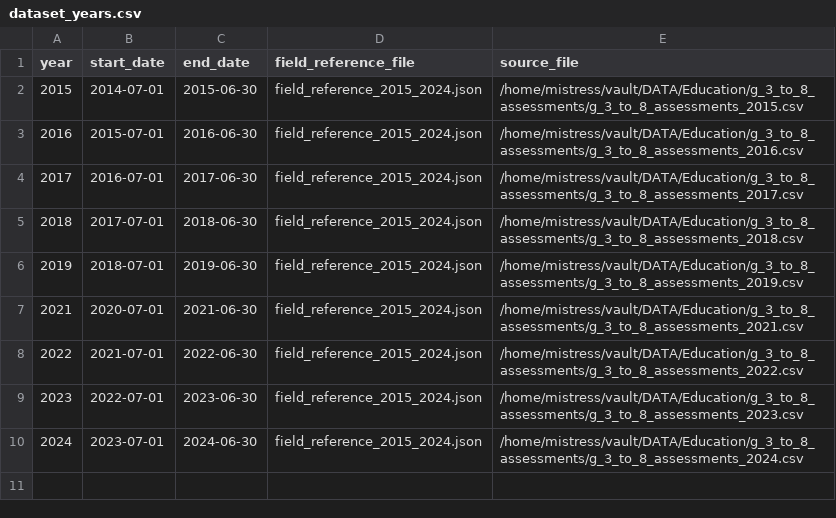
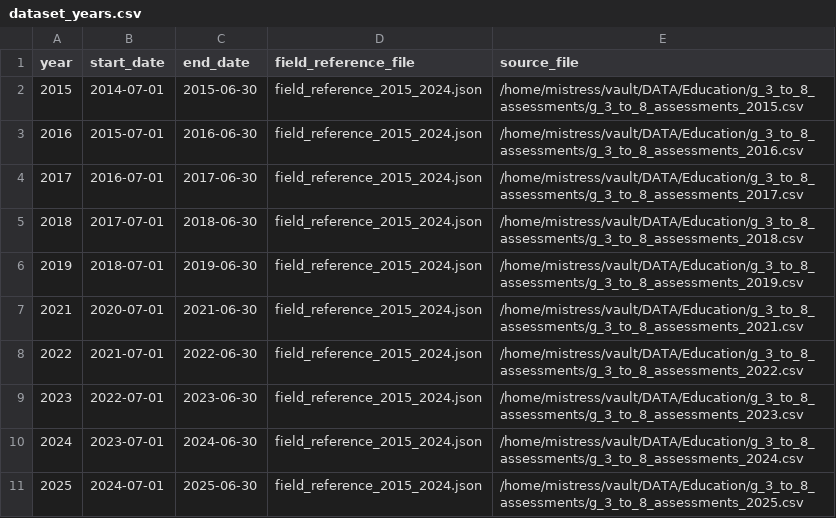
Before and after one commit to data-driven-detroit/mischooldata_etl, a CSV file: mischooldata_etl/assessments/conf/dataset_years.csv, drawn as a sheet; the diff names each change by its address in the sheet, - before the commit and + after, or states it on an @@ line.

```diff
--- a/mischooldata_etl/assessments/conf/dataset_years.csv
+++ b/mischooldata_etl/assessments/conf/dataset_years.csv
+row 11: 2025 | 2024-07-01 | 2025-06-30 | field_reference_2015_2024.json | /home/mistress/vault/DATA/Education/g_3_to_8_assessments/g_3_to_8_assessments_2025.csv
```
Also changed, not shown: mischooldata_etl/assessments/conf/output_schema.csv, mischooldata_etl/attendance/conf/dataset_years.csv, 17 other files.
